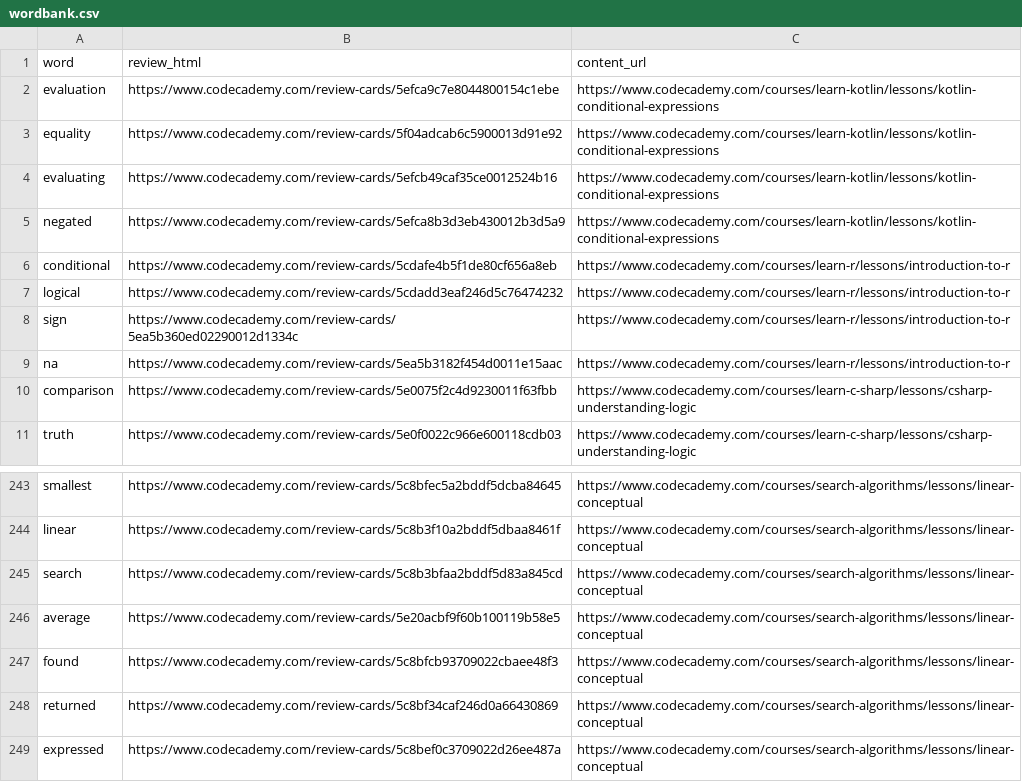
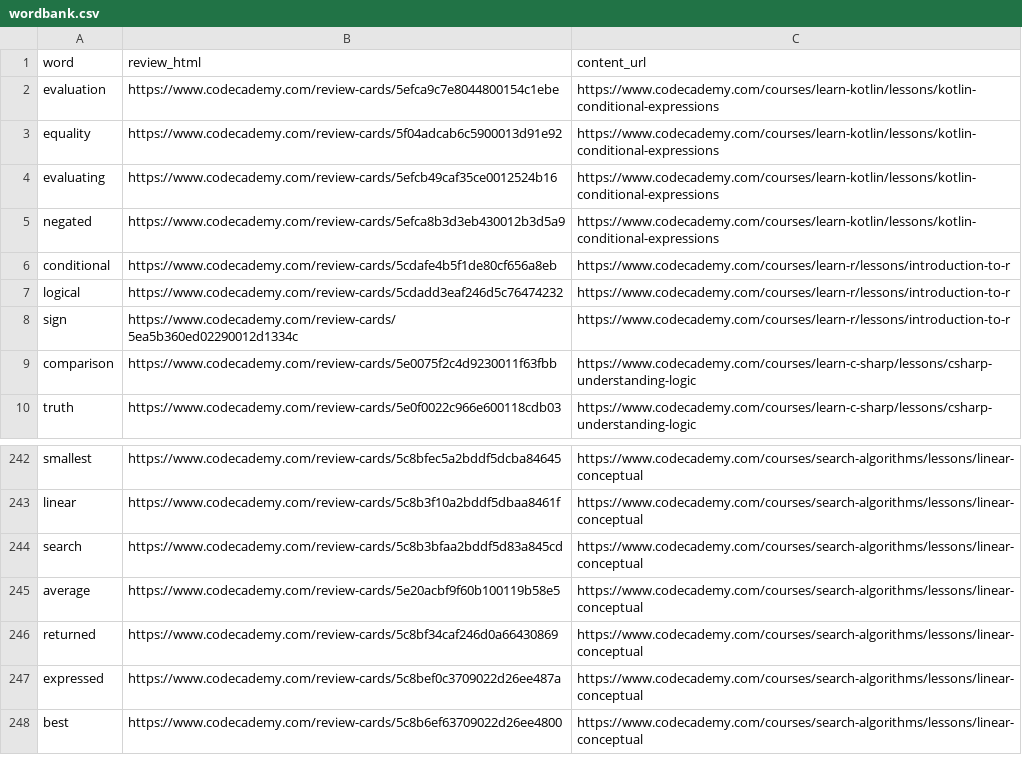
Before and after one commit to borisonr/codenames, a CSV file: server/wordbank.csv, drawn as a sheet; only a part is shown, gaps mark what is left out; the shorter side is filled out with more unchanged rows.

Commit message:
remove some more words

```diff
--- a/server/wordbank.csv
+++ b/server/wordbank.csv
@@ -8,3 +8,2 @@ logical,https://www.codecademy.com/review-cards/5cdadd3eaf246d5c76474232,https:/
 sign,https://www.codecademy.com/review-cards/5ea5b360ed02290012d1334c,https://www.codecademy.com/courses/learn-r/lessons/introduction-to-r
-na,https://www.codecademy.com/review-cards/5ea5b3182f454d0011e15aac,https://www.codecademy.com/courses/learn-r/lessons/introduction-to-r
 comparison,https://www.codecademy.com/review-cards/5e0075f2c4d9230011f63fbb,https://www.codecademy.com/courses/learn-c-sharp/lessons/csharp-understanding-logic
@@ -246,3 +245,2 @@ search,https://www.codecademy.com/review-cards/5c8b3bfaa2bddf5d83a845cd,https://
 average,https://www.codecademy.com/review-cards/5e20acbf9f60b100119b58e5,https://www.codecademy.com/courses/search-algorithms/lessons/linear-conceptual
-found,https://www.codecademy.com/review-cards/5c8bfcb93709022cbaee48f3,https://www.codecademy.com/courses/search-algorithms/lessons/linear-conceptual
 returned,https://www.codecademy.com/review-cards/5c8bf34caf246d0a66430869,https://www.codecademy.com/courses/search-algorithms/lessons/linear-conceptual
```
